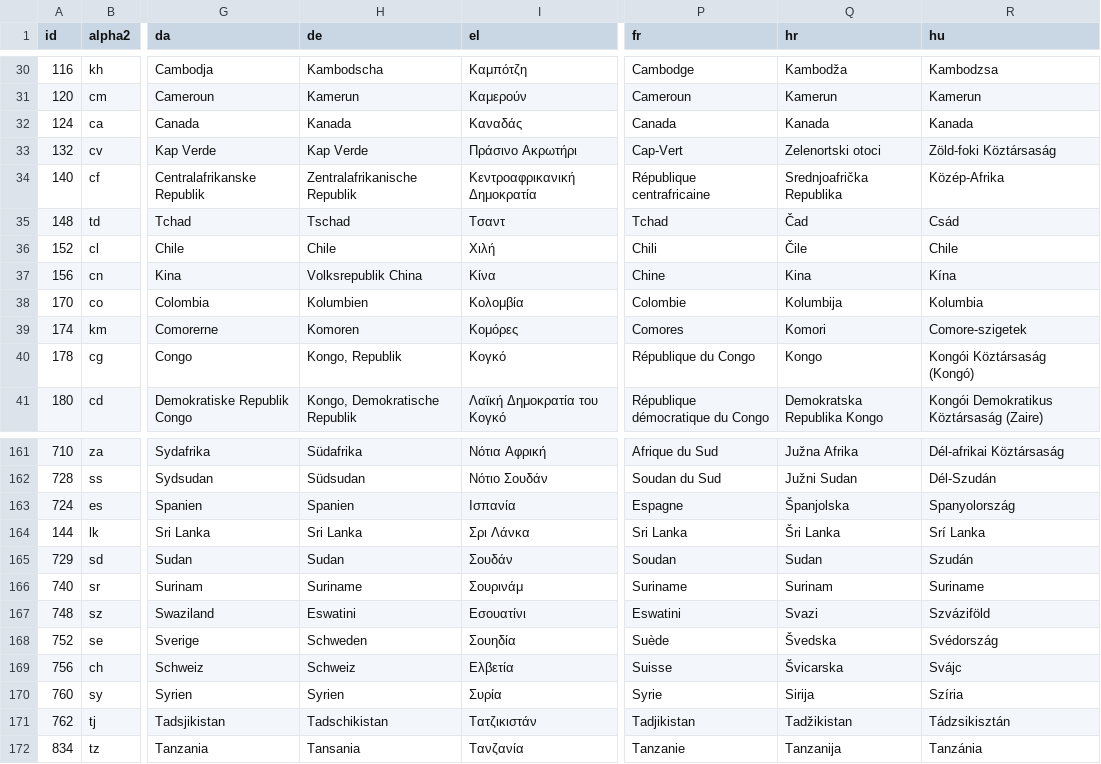
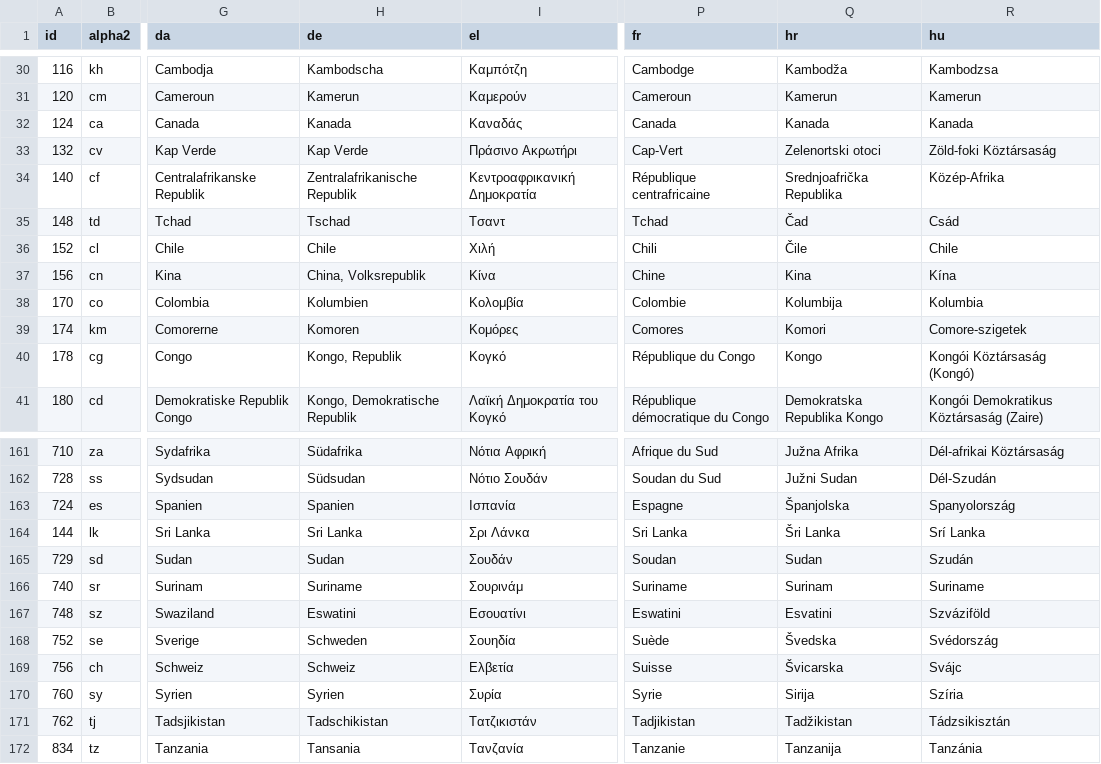
Before and after one commit to stefangabos/world_countries, a CSV file: data/countries/_combined/countries.csv, drawn as a sheet; only a part is shown, gaps mark what is left out; the diff names each change by its address in the sheet, - before the commit and + after, or states it on an @@ line.

```diff
--- a/data/countries/_combined/countries.csv
+++ b/data/countries/_combined/countries.csv
-H37 (de): Volksrepublik China
+H37 (de): China, Volksrepublik
-Q167 (hr): Svazi
+Q167 (hr): Esvatini
```
Also changed, not shown: data/countries/_combined/world.csv, data/countries/de/countries.csv, 32 other files.
